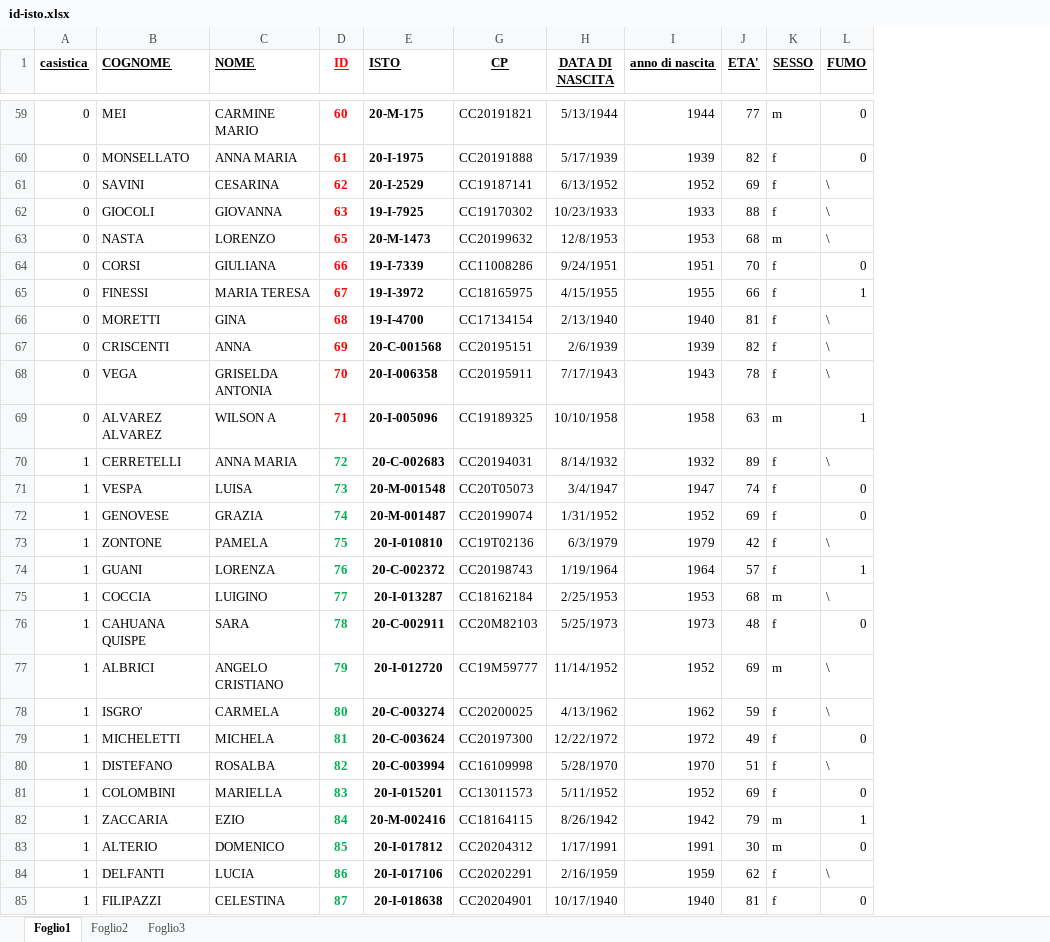
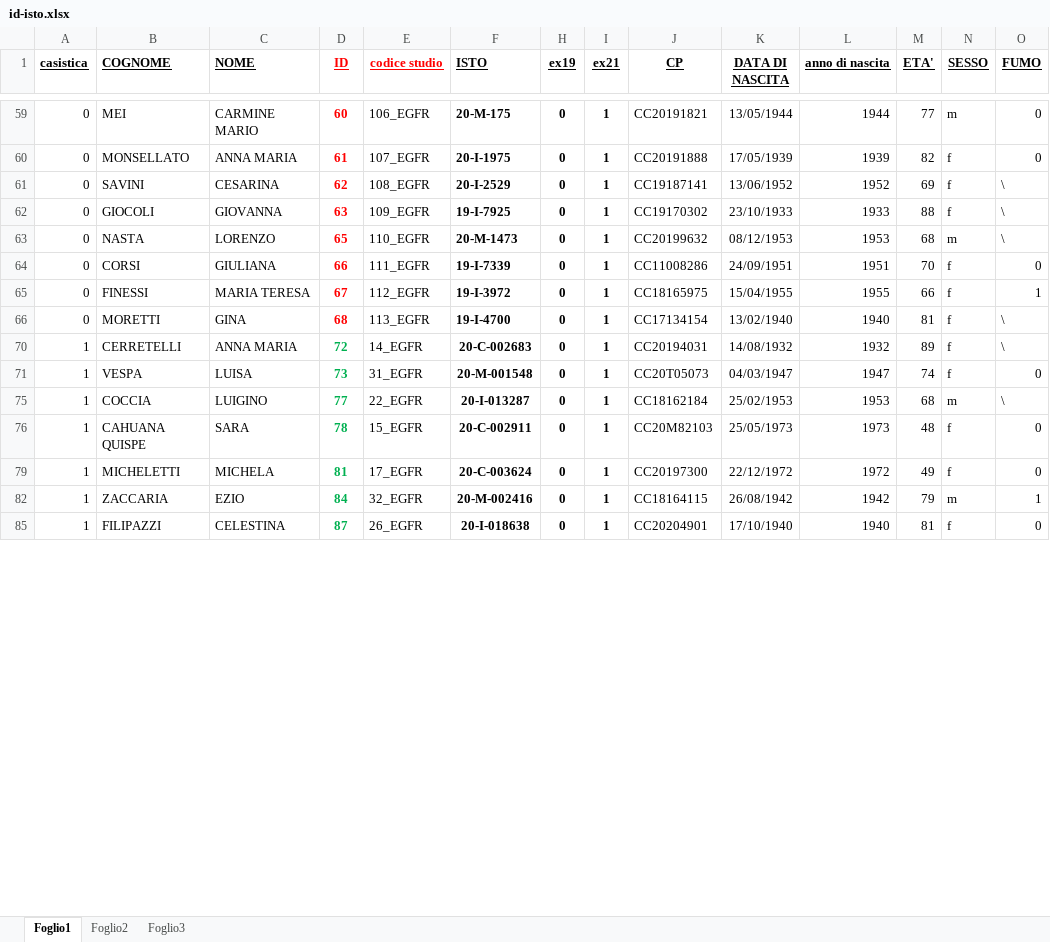
Before and after one commit to aRanghiero/progetto_EGFR, an Excel workbook: id-isto.xlsx, sheet Foglio1, drawn as a sheet; only a part is shown, gaps mark what is left out; values as stored, in another font and other column widths than the file's, no borders; charts and pictures not drawn; removed rows and columns are numbered as before the commit, all else as after; rows hold the shown columns only; the diff covers the shown part only; the diff names each change by its address in the sheet, - before the commit and + after, or states it on an @@ line.

```diff
--- a/id-isto.xlsx (sheet Foglio1)
+++ b/id-isto.xlsx (sheet Foglio1)
+column E (codice studio), rows 59-85: 106_EGFR | 107_EGFR | 108_EGFR | 109_EGFR | 110_EGFR | 111_EGFR | 112_EGFR | 113_EGFR | 14_EGFR | 31_EGFR | 22_EGFR | 15_EGFR | 17_EGFR | 32_EGFR | 26_EGFR
+column H (ex19), rows 59-85: all 0
+column I (ex21), rows 59-85: all 1
-K59 (DATA DI NASCITA): 5/13/1944
+K59 (DATA DI NASCITA): 13/05/1944
-K60 (DATA DI NASCITA): 5/17/1939
+K60 (DATA DI NASCITA): 17/05/1939
-K61 (DATA DI NASCITA): 6/13/1952
+K61 (DATA DI NASCITA): 13/06/1952
-K62 (DATA DI NASCITA): 10/23/1933
+K62 (DATA DI NASCITA): 23/10/1933
-K63 (DATA DI NASCITA): 12/8/1953
+K63 (DATA DI NASCITA): 08/12/1953
-K64 (DATA DI NASCITA): 9/24/1951
+K64 (DATA DI NASCITA): 24/09/1951
-K65 (DATA DI NASCITA): 4/15/1955
+K65 (DATA DI NASCITA): 15/04/1955
-K66 (DATA DI NASCITA): 2/13/1940
+K66 (DATA DI NASCITA): 13/02/1940
-row 67: 0 | CRISCENTI | ANNA | 69 | 20-C-001568 | CC20195151 | 2/6/1939 | 1939 | 82 | f | \
-row 68: 0 | VEGA | GRISELDA ANTONIA | 70 | 20-I-006358 | CC20195911 | 7/17/1943 | 1943 | 78 | f | \
-row 69: 0 | ALVAREZ ALVAREZ | WILSON A | 71 | 20-I-005096 | CC19189325 | 10/10/1958 | 1958 | 63 | m | 1
-K70 (DATA DI NASCITA): 8/14/1932
+K70 (DATA DI NASCITA): 14/08/1932
-K71 (DATA DI NASCITA): 3/4/1947
+K71 (DATA DI NASCITA): 04/03/1947
-row 72: 1 | GENOVESE | GRAZIA | 74 | 20-M-001487 | CC20199074 | 1/31/1952 | 1952 | 69 | f | 0
-row 73: 1 | ZONTONE | PAMELA | 75 | 20-I-010810 | CC19T02136 | 6/3/1979 | 1979 | 42 | f | \
-row 74: 1 | GUANI | LORENZA | 76 | 20-C-002372 | CC20198743 | 1/19/1964 | 1964 | 57 | f | 1
-K75 (DATA DI NASCITA): 2/25/1953
+K75 (DATA DI NASCITA): 25/02/1953
-K76 (DATA DI NASCITA): 5/25/1973
+K76 (DATA DI NASCITA): 25/05/1973
-row 77: 1 | ALBRICI | ANGELO CRISTIANO | 79 | 20-I-012720 | CC19M59777 | 11/14/1952 | 1952 | 69 | m | \
-row 78: 1 | ISGRO' | CARMELA | 80 | 20-C-003274 | CC20200025 | 4/13/1962 | 1962 | 59 | f | \
-K79 (DATA DI NASCITA): 12/22/1972
+K79 (DATA DI NASCITA): 22/12/1972
-row 80: 1 | DISTEFANO | ROSALBA | 82 | 20-C-003994 | CC16109998 | 5/28/1970 | 1970 | 51 | f | \
-row 81: 1 | COLOMBINI | MARIELLA | 83 | 20-I-015201 | CC13011573 | 5/11/1952 | 1952 | 69 | f | 0
-K82 (DATA DI NASCITA): 8/26/1942
+K82 (DATA DI NASCITA): 26/08/1942
-row 83: 1 | ALTERIO | DOMENICO | 85 | 20-I-017812 | CC20204312 | 1/17/1991 | 1991 | 30 | m | 0
-row 84: 1 | DELFANTI | LUCIA | 86 | 20-I-017106 | CC20202291 | 2/16/1959 | 1959 | 62 | f | \
-K85 (DATA DI NASCITA): 10/17/1940
+K85 (DATA DI NASCITA): 17/10/1940
```
Also changed, not shown: 55 removed rows and 40 edited cells elsewhere in this sheet, formulas that keep their value, hidden cells, charts or pictures, 5 other files.
